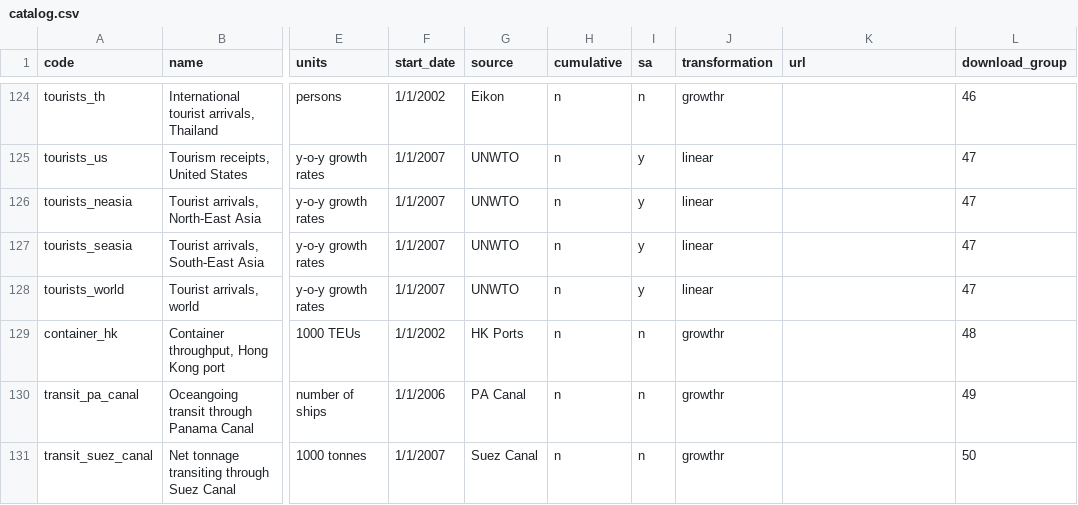
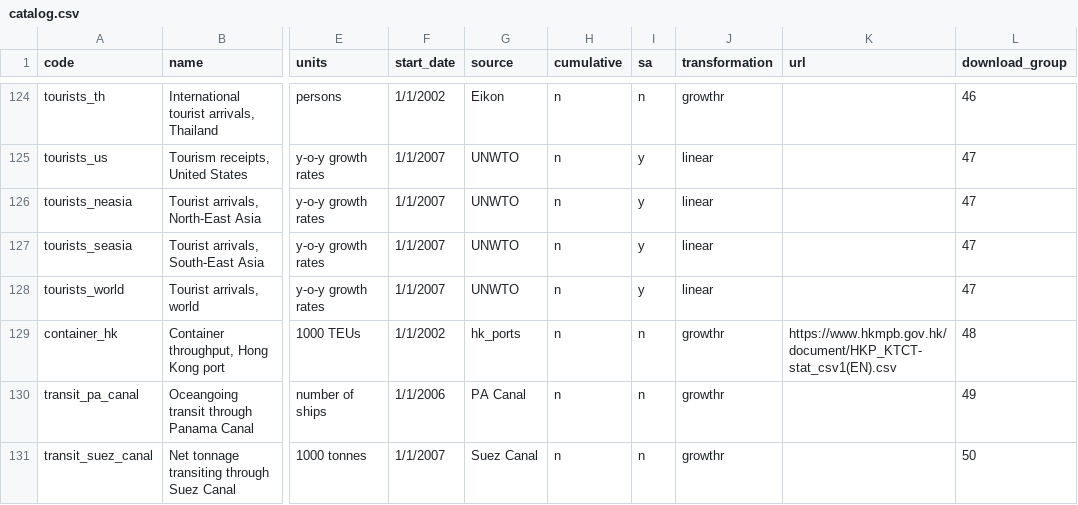
Before and after one commit to dhopp1-UNCTAD/nowcast_data_update, a CSV file: refactor/helper/catalog.csv, drawn as a sheet; only a part is shown, gaps mark what is left out; the diff names each change by its address in the sheet, - before the commit and + after, or states it on an @@ line.

Commit message:
Adds HK Ports

```diff
--- a/refactor/helper/catalog.csv
+++ b/refactor/helper/catalog.csv
-G129 (source): HK Ports
+G129 (source): hk_ports
-K129 (url): (empty)
+K129 (url): https://www.hkmpb.gov.hk/document/HKP_KTCT-stat_csv1(EN).csv
```
Also changed, not shown: 4 other files.
